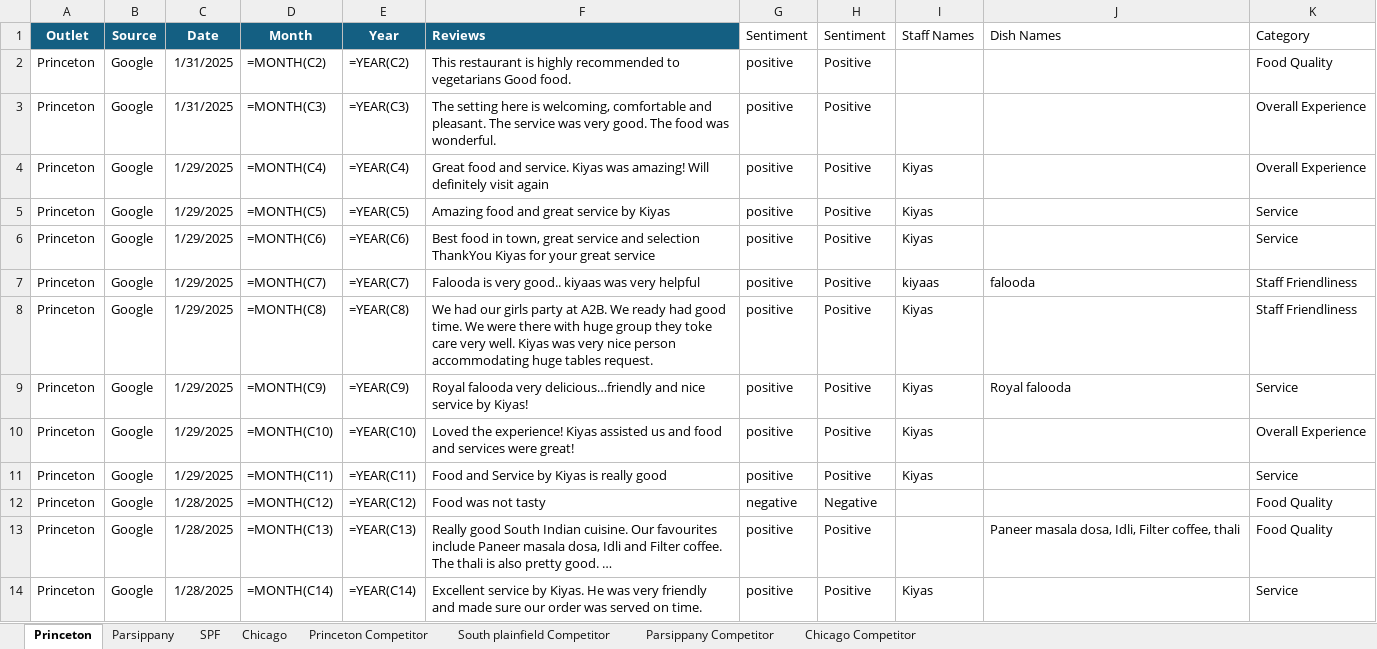
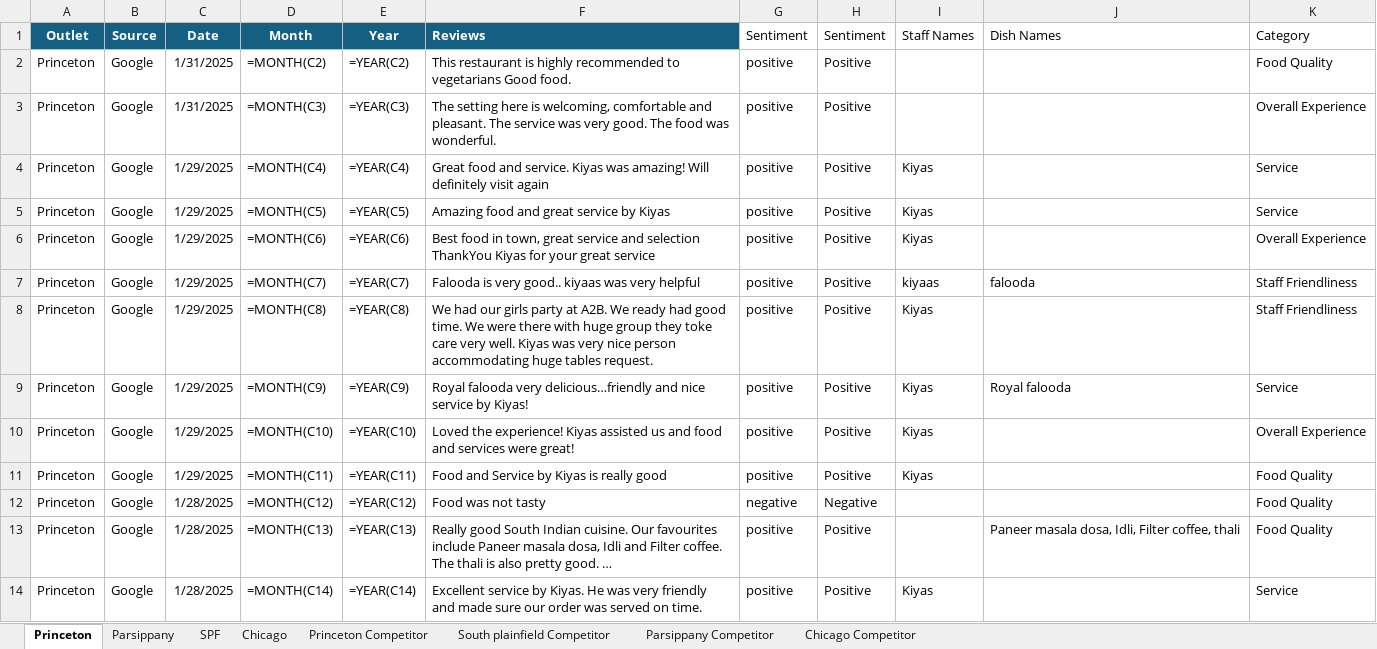
Before and after one commit to Yaswanth-Magil/Sentiment-Analysis-Dumy, an Excel workbook: A2b_January_month.xlsx, sheet Princeton, drawn as a sheet; only a part is shown; values as stored, in another font and other column widths than the file's, no borders; formulas without a stored value are shown as written; table styles not drawn; the diff covers the shown part only; the diff names each change by its address in the sheet, - before the commit and + after, or states it on an @@ line.

```diff
--- a/A2b_January_month.xlsx (sheet Princeton)
+++ b/A2b_January_month.xlsx (sheet Princeton)
-K4 (Category): Overall Experience
+K4 (Category): Service
-K6 (Category): Service
+K6 (Category): Overall Experience
-K11 (Category): Service
+K11 (Category): Food Quality
```
Also changed, not shown: 11 edited cells elsewhere in this sheet, sheet Chicago, sheet Parsippany, sheet SPF, sheet South plainfield Competitor, sheet Princeton Competitor, sheet Parsippany Competitor.
